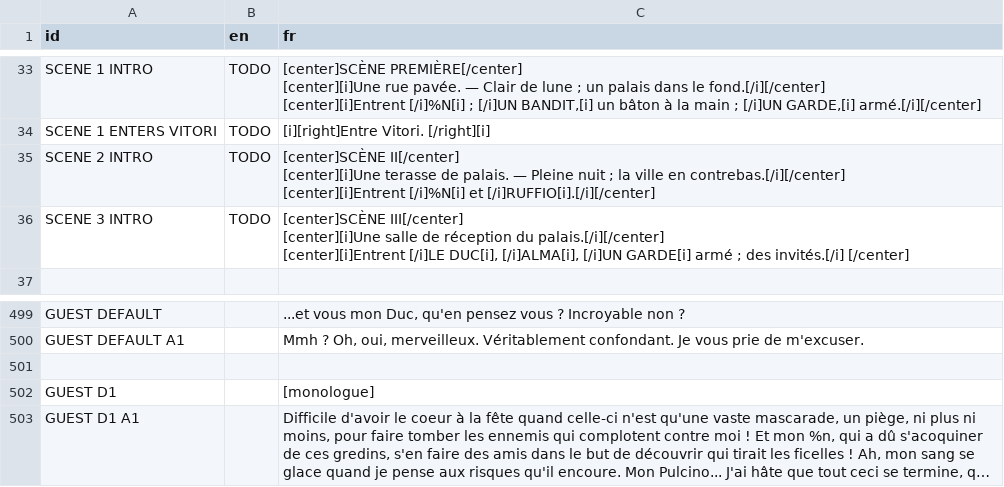
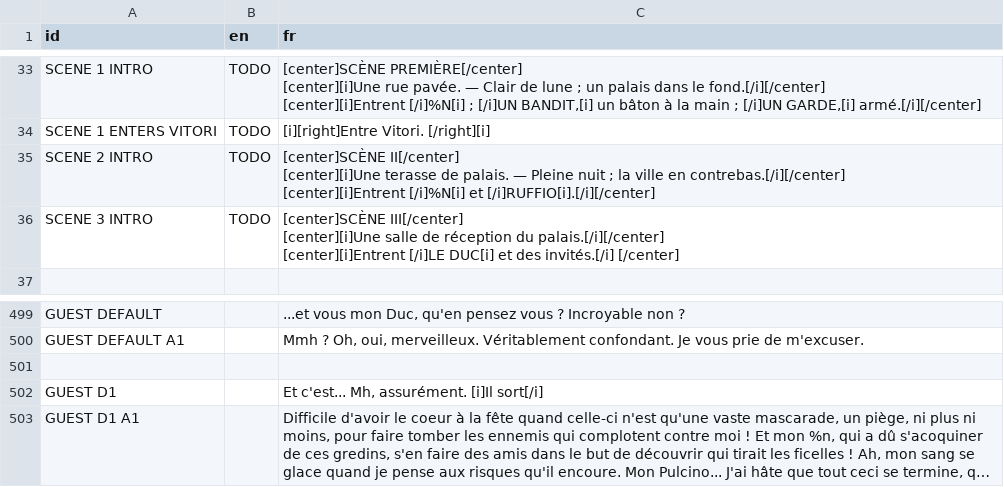
Before and after one commit to DualWielding/1GAM-November, a CSV file: Game/GeneralData/Internationalization.csv, drawn as a sheet; only a part is shown, gaps mark what is left out; long unchanged cells end in …; the diff names each change by its address in the sheet, - before the commit and + after, or states it on an @@ line.

```diff
--- a/Game/GeneralData/Internationalization.csv
+++ b/Game/GeneralData/Internationalization.csv
-C36 (fr): …[center][i]Entrent [/i]LE DUC[i], [/i]ALMA[i], [/i]UN GARDE[i] armé ; des invités.[/i]…
+C36 (fr): …[center][i]Entrent [/i]LE DUC[i] et des invités.[/i]…
-C502 (fr): [monologue]
+C502 (fr): Et c'est... Mh, assurément. [i]Il sort[/i]
```
Also changed, not shown: 17 other files.
